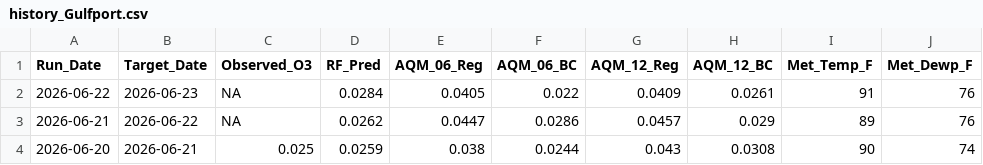
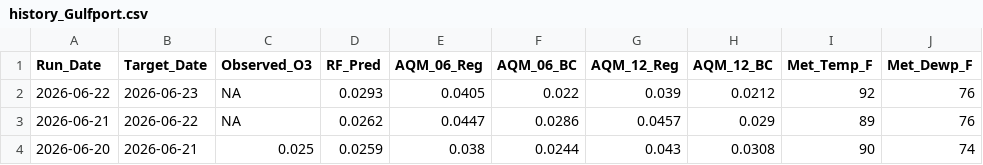
Before and after one commit to Cuevman81/ms-ozone-forecast, a CSV file: r-pipeline/history_Gulfport.csv, drawn as a sheet; only a part is shown; the diff names each change by its address in the sheet, - before the commit and + after, or states it on an @@ line.

```diff
--- a/r-pipeline/history_Gulfport.csv
+++ b/r-pipeline/history_Gulfport.csv
-D2 (RF_Pred): 0.0284
+D2 (RF_Pred): 0.0293
-G2 (AQM_12_Reg): 0.0409
+G2 (AQM_12_Reg): 0.039
-H2 (AQM_12_BC): 0.0261
+H2 (AQM_12_BC): 0.0212
-I2 (Met_Temp_F): 91
+I2 (Met_Temp_F): 92
```
Also changed, not shown: r-pipeline/history_Hernando.csv, r-pipeline/history_Hinds_CC.csv, 10 other files.
